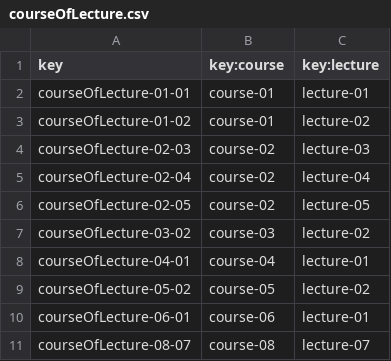
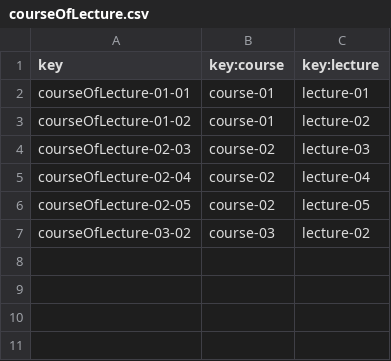
Before and after one commit to josrojrom1/C1.04.02, a CSV file: src/main/webapp/WEB-INF/resources/sample-data/courseOfLecture.csv, drawn as a sheet; the diff names each change by its address in the sheet, - before the commit and + after, or states it on an @@ line.

```diff
--- a/src/main/webapp/WEB-INF/resources/sample-data/courseOfLecture.csv
+++ b/src/main/webapp/WEB-INF/resources/sample-data/courseOfLecture.csv
-row 8: courseOfLecture-04-01 | course-04 | lecture-01
-row 9: courseOfLecture-05-02 | course-05 | lecture-02
-row 10: courseOfLecture-06-01 | course-06 | lecture-01
-row 11: courseOfLecture-08-07 | course-08 | lecture-07
```
Also changed, not shown: src/main/webapp/WEB-INF/resources/sample-data/course.csv, src/main/webapp/WEB-INF/resources/sample-data/tutorial.csv, 3 other files.
